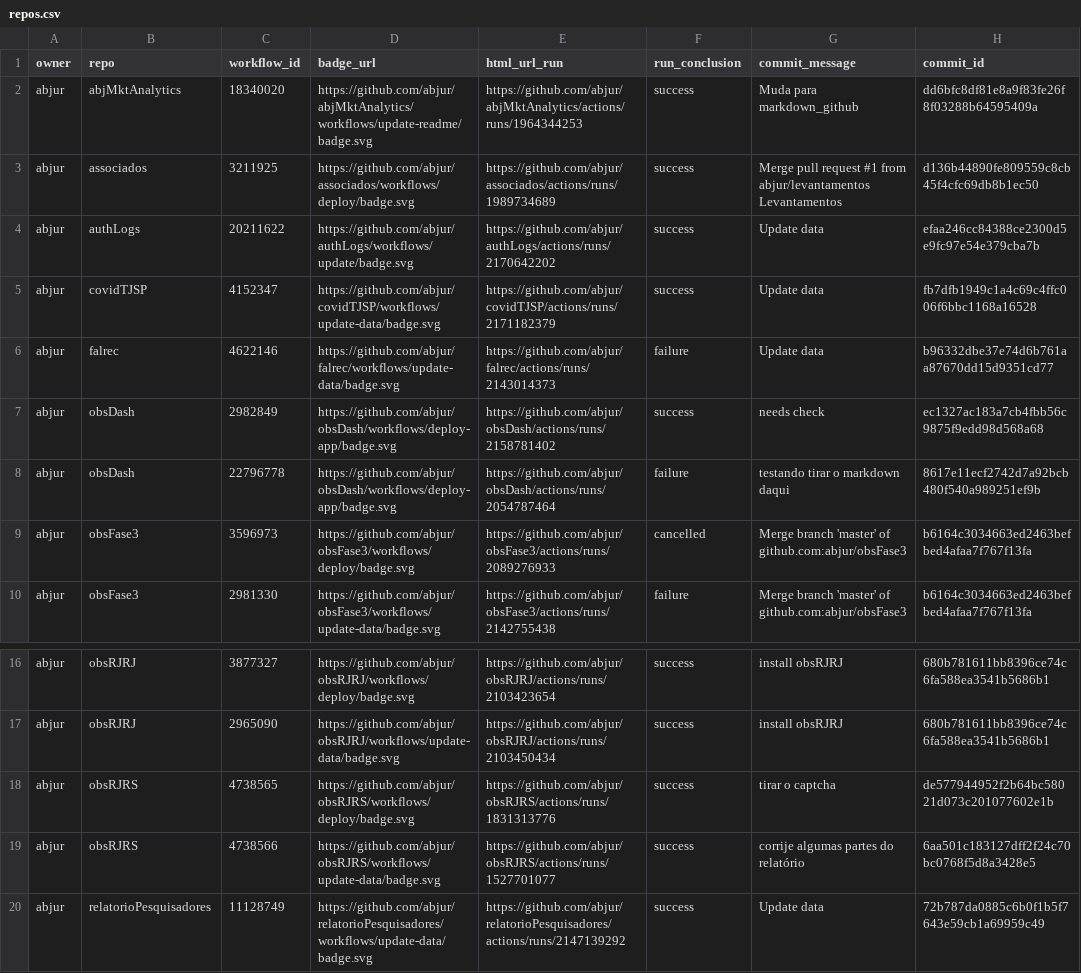
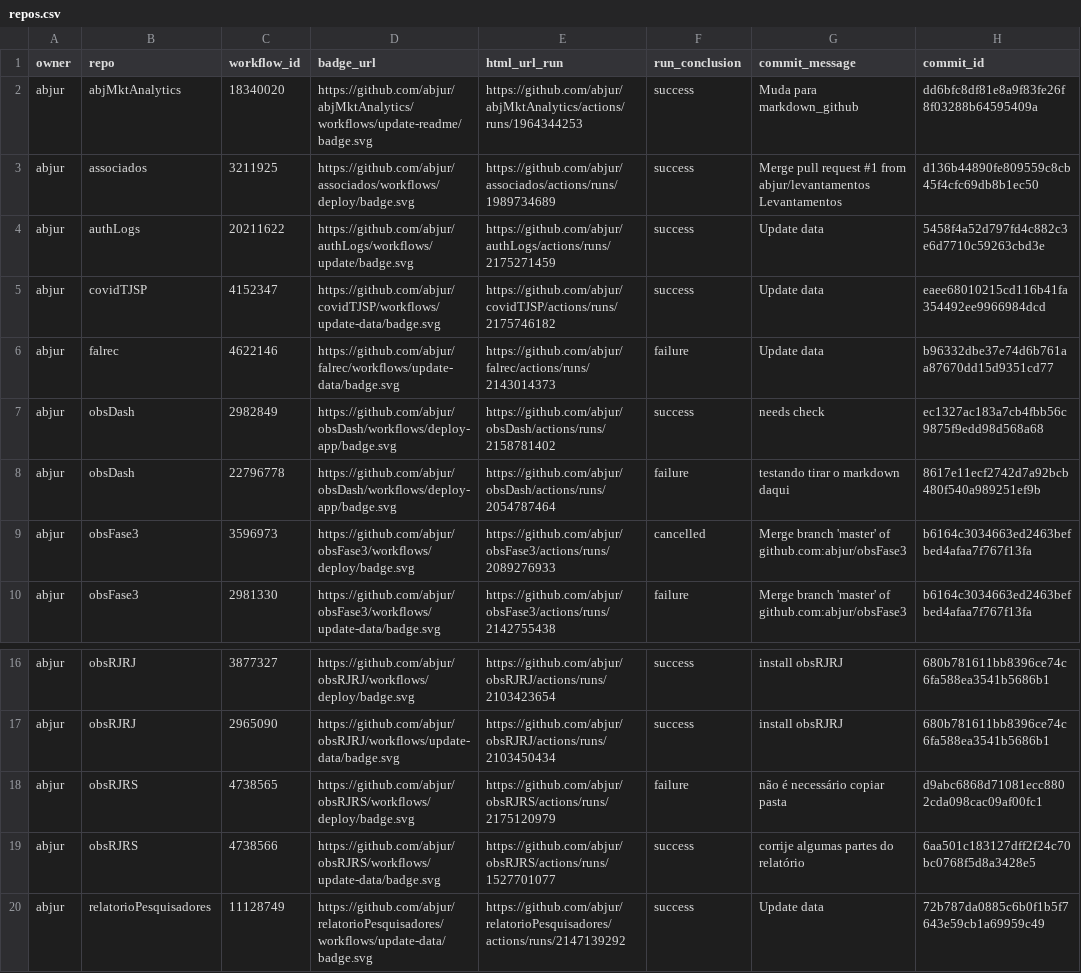
Before and after one commit to abjur/abjStatus, a CSV file: repos.csv, drawn as a sheet; only a part is shown, gaps mark what is left out; the diff names each change by its address in the sheet, - before the commit and + after, or states it on an @@ line.

```diff
--- a/repos.csv
+++ b/repos.csv
-E4 (html_url_run): https://github.com/abjur/authLogs/actions/runs/2170642202
+E4 (html_url_run): https://github.com/abjur/authLogs/actions/runs/2175271459
-H4 (commit_id): efaa246cc84388ce2300d5e9fc97e54e379cba7b
+H4 (commit_id): 5458f4a52d797fd4c882c3e6d7710c59263cbd3e
-E5 (html_url_run): https://github.com/abjur/covidTJSP/actions/runs/2171182379
+E5 (html_url_run): https://github.com/abjur/covidTJSP/actions/runs/2175746182
-H5 (commit_id): fb7dfb1949c1a4c69c4ffc006f6bbc1168a16528
+H5 (commit_id): eaee68010215cd116b41fa354492ee9966984dcd
-E18 (html_url_run): https://github.com/abjur/obsRJRS/actions/runs/1831313776
+E18 (html_url_run): https://github.com/abjur/obsRJRS/actions/runs/2175120979
-F18 (run_conclusion): success
+F18 (run_conclusion): failure
-G18 (commit_message): tirar o captcha
+G18 (commit_message): não é necessário copiar pasta
-H18 (commit_id): de577944952f2b64bc58021d073c201077602e1b
+H18 (commit_id): d9abc6868d71081ecc8802cda098cac09af00fc1
```
Also changed, not shown: 1 other file.
